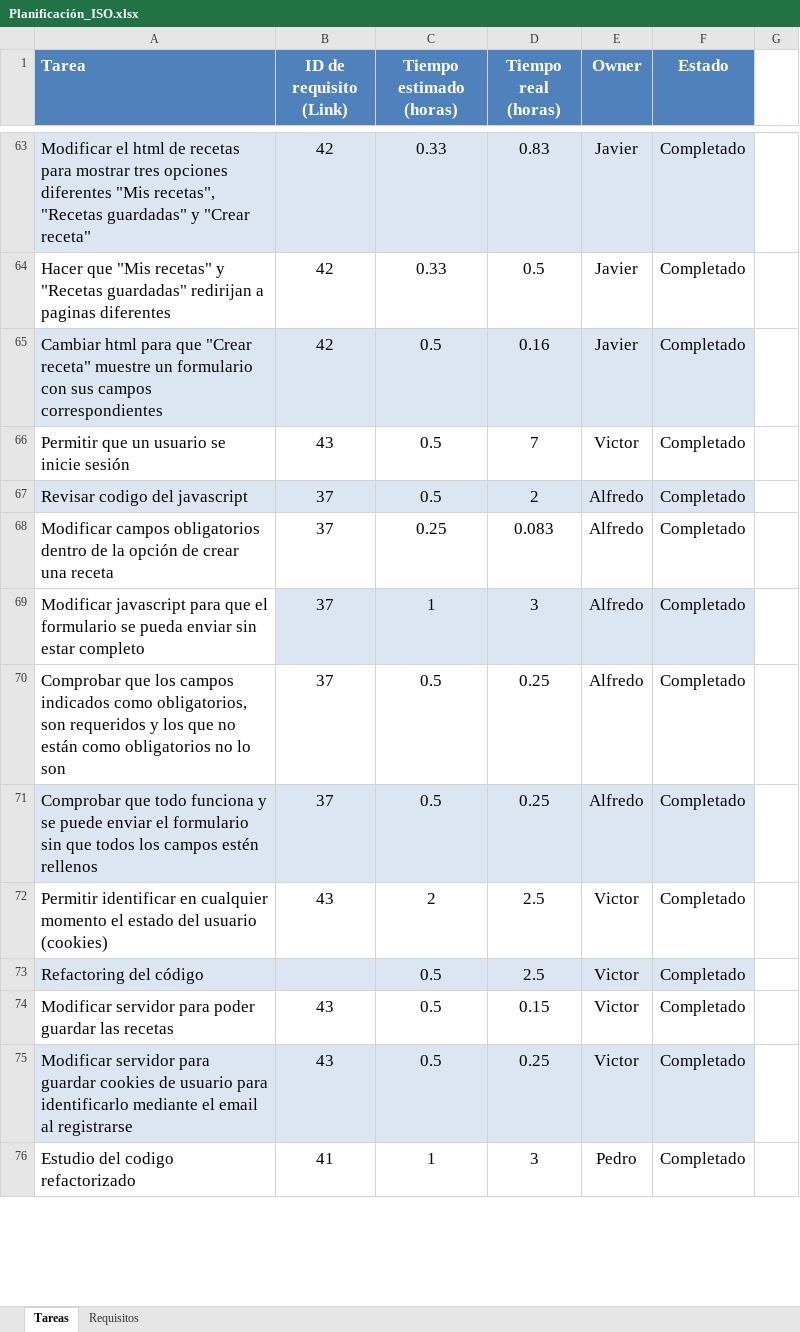
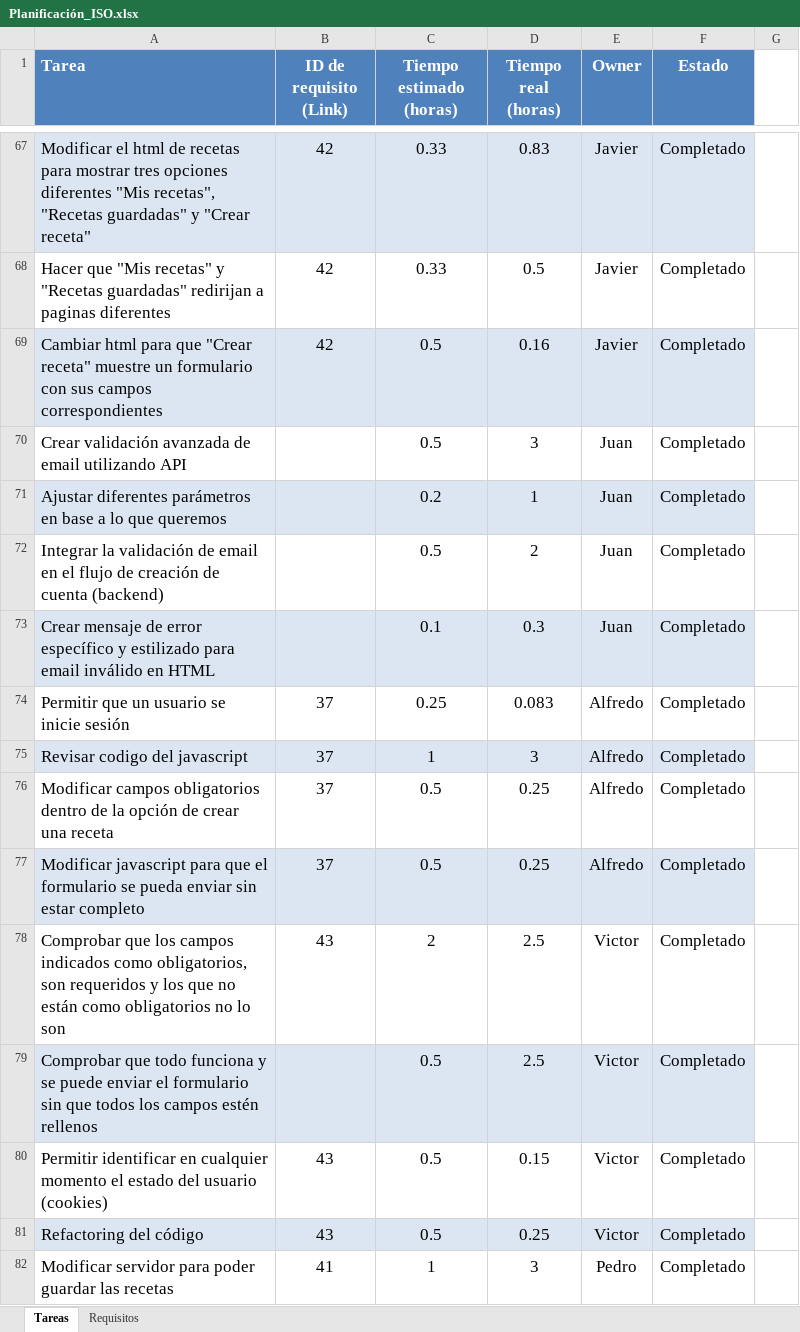
Before and after one commit to victorinho09/Proyecto_Ingenieria_Software, an Excel workbook: Planificación_ISO.xlsx, sheet Tareas, drawn as a sheet; only a part is shown, gaps mark what is left out; values as stored, in another font and other column widths than the file's, no borders; conditional formats not drawn; removed rows and columns are numbered as before the commit, all else as after; the diff covers the shown part only; the diff names each change by its address in the sheet, - before the commit and + after, or states it on an @@ line.

Commit message:
Excel actualizado

```diff
--- a/Planificación_ISO.xlsx (sheet Tareas)
+++ b/Planificación_ISO.xlsx (sheet Tareas)
-row 66: Permitir que un usuario se inicie sesión | 43 | 0.5 | 7 | Victor | Completado
+row 70: Crear validación avanzada de email utilizando API |  | 0.5 | 3 | Juan | Completado
+row 71: Ajustar diferentes parámetros en base a lo que queremos |  | 0.2 | 1 | Juan | Completado
-A72 (Tarea): Revisar codigo del javascript
+A72 (Tarea): Integrar la validación de email en el flujo de creación de cuenta (backend)
-A72:F72 fill: #DCE6F2
+A72:F72 fill: none
-B72 (ID de requisito (Link)): 37
+B72 (ID de requisito (Link)): (empty)
-E72 (Owner): Alfredo
+E72 (Owner): Juan
+row 73: Crear mensaje de error específico y estilizado para email inválido en HTML |  | 0.1 | 0.3 | Juan | Completado
-A74 (Tarea): Modificar campos obligatorios dentro de la opción de crear una receta
+A74 (Tarea): Permitir que un usuario se inicie sesión
-A75 (Tarea): Modificar javascript para que el formulario se pueda enviar sin estar completo
+A75 (Tarea): Revisar codigo del javascript
-A75 fill: none
+A75 fill: #DCE6F2
-A76 (Tarea): Comprobar que los campos indicados como obligatorios, son requeridos y los que no están como obligatorios no lo son
+A76 (Tarea): Modificar campos obligatorios dentro de la opción de crear una receta
-A77 (Tarea): Comprobar que todo funciona y se puede enviar el formulario sin que todos los campos estén rellenos
+A77 (Tarea): Modificar javascript para que el formulario se pueda enviar sin estar completo
-A78 (Tarea): Permitir identificar en cualquier momento el estado del usuario (cookies)
+A78 (Tarea): Comprobar que los campos indicados como obligatorios, son requeridos y los que no están como obligatorios no lo son
-A79 (Tarea): Refactoring del código
+A79 (Tarea): Comprobar que todo funciona y se puede enviar el formulario sin que todos los campos estén rellenos
-A80 (Tarea): Modificar servidor para poder guardar las recetas
+A80 (Tarea): Permitir identificar en cualquier momento el estado del usuario (cookies)
-A81 (Tarea): Modificar servidor para guardar cookies de usuario para identificarlo mediante el email al registrarse
+A81 (Tarea): Refactoring del código
-A82 (Tarea): Estudio del codigo refactorizado
+A82 (Tarea): Modificar servidor para poder guardar las recetas
```
Also changed, not shown: 12 added rows, 30 edited cells and cell formats elsewhere in this sheet, sheet Requisitos, formulas that keep their value, 1 other file.
